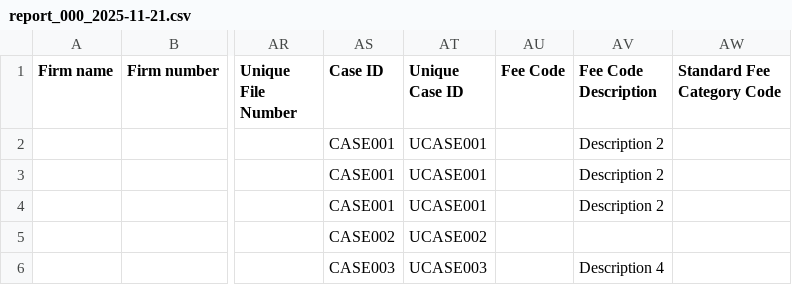
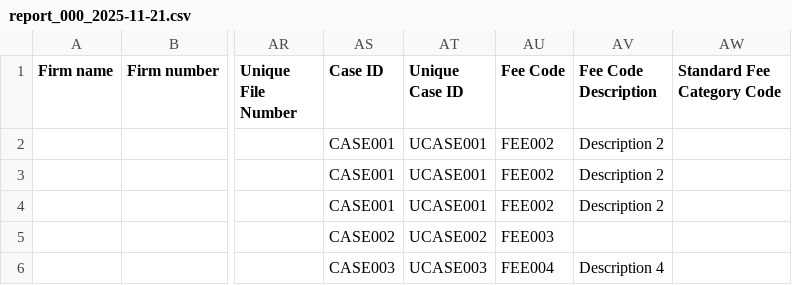
Before and after one commit to ministryofjustice/laa-data-claims-reporting-service, a CSV file: src/integrationTest/resources/expected_csv_files/reports/monthly/report_000_2025-11-21.csv, drawn as a sheet; only a part is shown, gaps mark what is left out; the diff names each change by its address in the sheet, - before the commit and + after, or states it on an @@ line.

Commit message:
test(LPF-1524): Update tests to verify new fee codes and descriptions (#212)

```diff
--- a/src/integrationTest/resources/expected_csv_files/reports/monthly/report_000_2025-11-21.csv
+++ b/src/integrationTest/resources/expected_csv_files/reports/monthly/report_000_2025-11-21.csv
-AU2:AU4 (Fee Code): (empty)
+AU2:AU4 (Fee Code): FEE002
-AU5 (Fee Code): (empty)
+AU5 (Fee Code): FEE003
-AU6 (Fee Code): (empty)
+AU6 (Fee Code): FEE004
```
Also changed, not shown: 2 other files.
